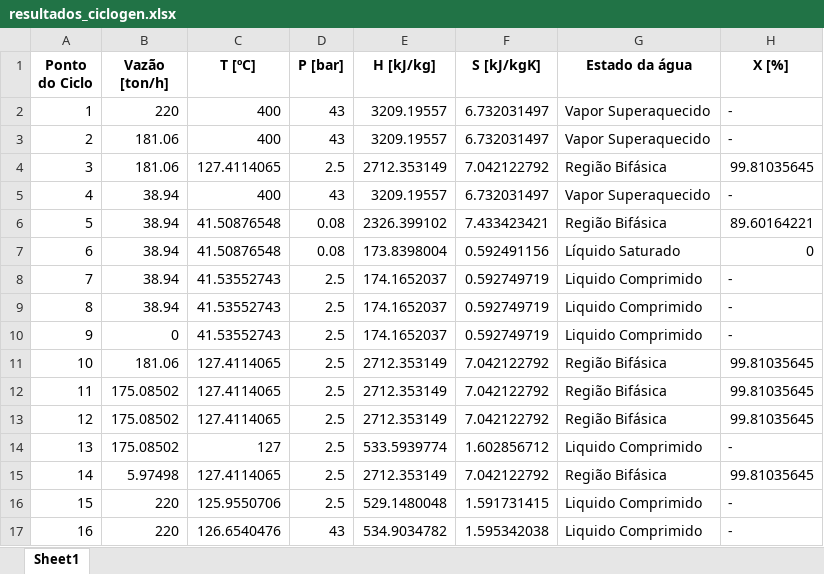
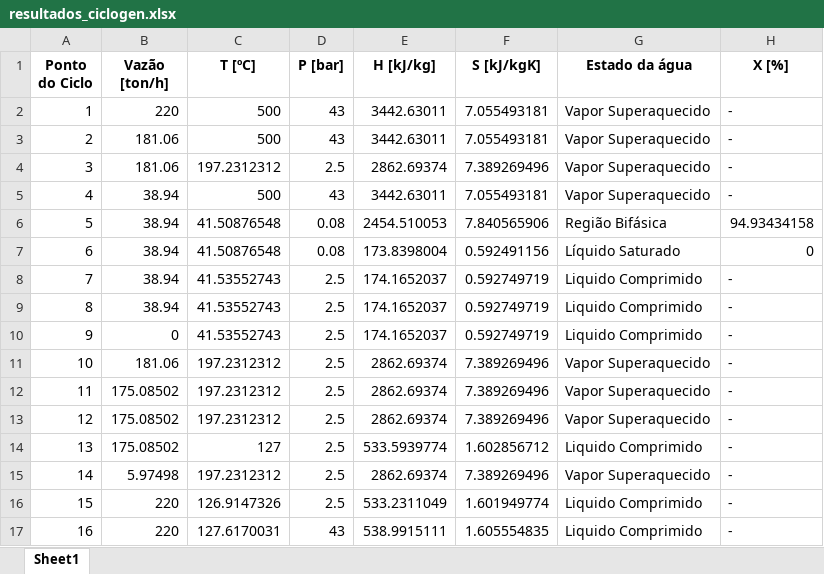
Before and after one commit to antonio-leblanc/CicloGen, an Excel workbook: software/resultados_ciclogen.xlsx, sheet Sheet1, drawn as a sheet; values as stored, in another font and other column widths than the file's, no borders; the diff names each change by its address in the sheet, - before the commit and + after, or states it on an @@ line.

```diff
--- a/software/resultados_ciclogen.xlsx (sheet Sheet1)
+++ b/software/resultados_ciclogen.xlsx (sheet Sheet1)
-C2:C3 (T [ºC]): 400
+C2:C3 (T [ºC]): 500
-E2:E3 (H [kJ/kg]): 3209.19557
+E2:E3 (H [kJ/kg]): 3442.63011
-F2:F3 (S [kJ/kgK]): 6.732031497
+F2:F3 (S [kJ/kgK]): 7.055493181
-C4 (T [ºC]): 127.4114065
+C4 (T [ºC]): 197.2312312
-E4 (H [kJ/kg]): 2712.353149
+E4 (H [kJ/kg]): 2862.69374
-F4 (S [kJ/kgK]): 7.042122792
+F4 (S [kJ/kgK]): 7.389269496
-G4 (Estado da água): Região Bifásica
+G4 (Estado da água): Vapor Superaquecido
-H4 (X [%]): 99.81035645
+H4 (X [%]): -
-C5 (T [ºC]): 400
+C5 (T [ºC]): 500
-E5 (H [kJ/kg]): 3209.19557
+E5 (H [kJ/kg]): 3442.63011
-F5 (S [kJ/kgK]): 6.732031497
+F5 (S [kJ/kgK]): 7.055493181
-E6 (H [kJ/kg]): 2326.399102
+E6 (H [kJ/kg]): 2454.510053
-F6 (S [kJ/kgK]): 7.433423421
+F6 (S [kJ/kgK]): 7.840565906
-H6 (X [%]): 89.60164221
+H6 (X [%]): 94.93434158
-C11:C13 (T [ºC]): 127.4114065
+C11:C13 (T [ºC]): 197.2312312
-E11:E13 (H [kJ/kg]): 2712.353149
+E11:E13 (H [kJ/kg]): 2862.69374
-F11:F13 (S [kJ/kgK]): 7.042122792
+F11:F13 (S [kJ/kgK]): 7.389269496
-G11:G13 (Estado da água): Região Bifásica
+G11:G13 (Estado da água): Vapor Superaquecido
-H11:H13 (X [%]): 99.81035645
+H11:H13 (X [%]): -
-C15 (T [ºC]): 127.4114065
+C15 (T [ºC]): 197.2312312
-E15 (H [kJ/kg]): 2712.353149
+E15 (H [kJ/kg]): 2862.69374
-F15 (S [kJ/kgK]): 7.042122792
+F15 (S [kJ/kgK]): 7.389269496
-G15 (Estado da água): Região Bifásica
+G15 (Estado da água): Vapor Superaquecido
-H15 (X [%]): 99.81035645
+H15 (X [%]): -
-C16 (T [ºC]): 125.9550706
+C16 (T [ºC]): 126.9147326
-E16 (H [kJ/kg]): 529.1480048
+E16 (H [kJ/kg]): 533.2311049
-F16 (S [kJ/kgK]): 1.591731415
+F16 (S [kJ/kgK]): 1.601949774
-C17 (T [ºC]): 126.6540476
+C17 (T [ºC]): 127.6170031
-E17 (H [kJ/kg]): 534.9034782
+E17 (H [kJ/kg]): 538.9915111
-F17 (S [kJ/kgK]): 1.595342038
+F17 (S [kJ/kgK]): 1.605554835
```
Also changed, not shown: 8 other files.
